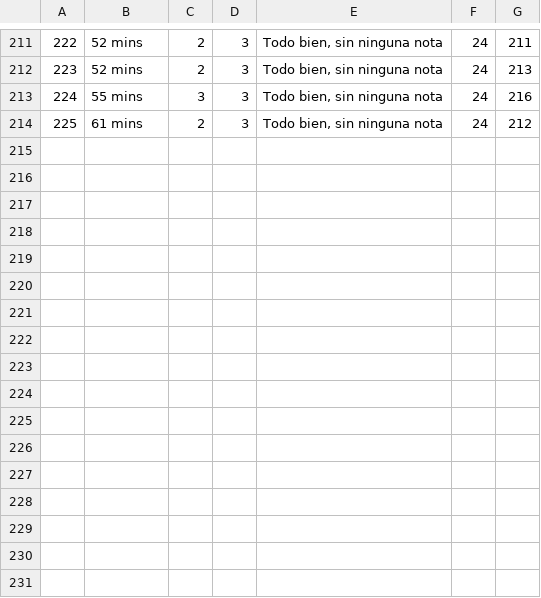
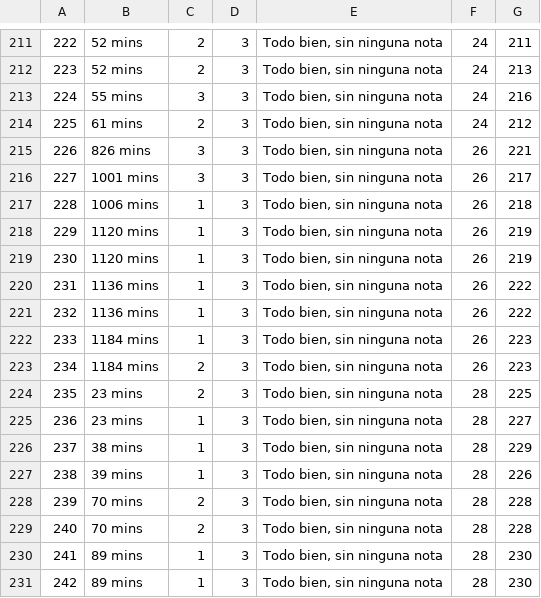
Before and after one commit to omargpx/data-export-hook, a CSV file: deliveries.csv, drawn as a sheet; only a part is shown, gaps mark what is left out.

```diff
--- a/deliveries.csv
+++ b/deliveries.csv
@@ -214 +214,18 @@
 "225","61 mins","2","3","Todo bien, sin ninguna nota","24","212"
+"226","826 mins","3","3","Todo bien, sin ninguna nota","26","221"
+"227","1001 mins","3","3","Todo bien, sin ninguna nota","26","217"
+"228","1006 mins","1","3","Todo bien, sin ninguna nota","26","218"
+"229","1120 mins","1","3","Todo bien, sin ninguna nota","26","219"
+"230","1120 mins","1","3","Todo bien, sin ninguna nota","26","219"
+"231","1136 mins","1","3","Todo bien, sin ninguna nota","26","222"
+"232","1136 mins","1","3","Todo bien, sin ninguna nota","26","222"
+"233","1184 mins","1","3","Todo bien, sin ninguna nota","26","223"
+"234","1184 mins","2","3","Todo bien, sin ninguna nota","26","223"
+"235","23 mins","2","3","Todo bien, sin ninguna nota","28","225"
+"236","23 mins","1","3","Todo bien, sin ninguna nota","28","227"
+"237","38 mins","1","3","Todo bien, sin ninguna nota","28","229"
+"238","39 mins","1","3","Todo bien, sin ninguna nota","28","226"
+"239","70 mins","2","3","Todo bien, sin ninguna nota","28","228"
+"240","70 mins","2","3","Todo bien, sin ninguna nota","28","228"
+"241","89 mins","1","3","Todo bien, sin ninguna nota","28","230"
+"242","89 mins","1","3","Todo bien, sin ninguna nota","28","230"
```
Also changed, not shown: bundle.csv, clientes.csv, 3 other files.
